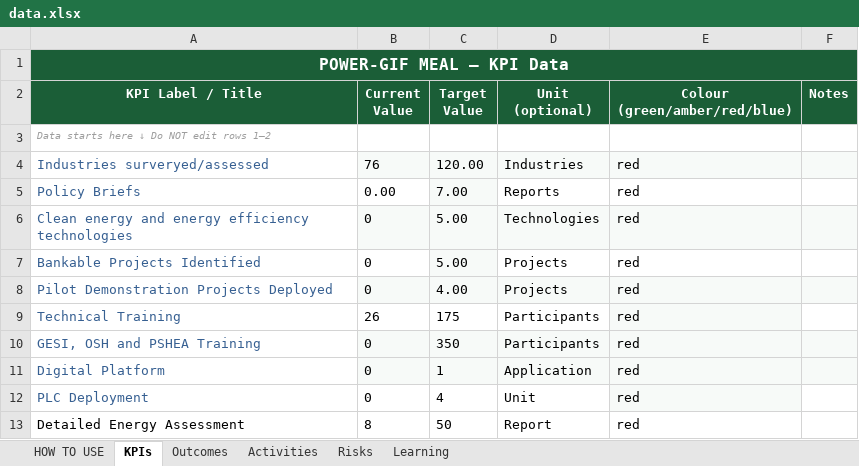
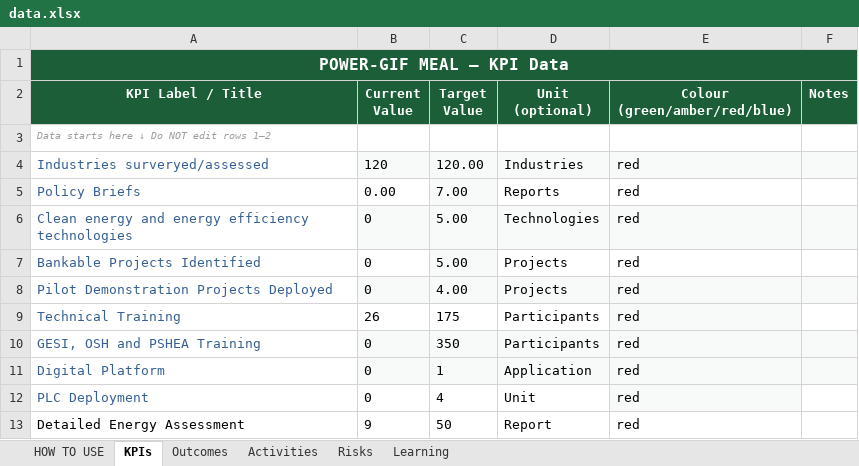
Before and after one commit to Shinza-crtnepal/Power_GIF_Dashboard, an Excel workbook: data.xlsx, sheet KPIs, drawn as a sheet; values as stored, in another font and other column widths than the file's, no borders; the diff names each change by its address in the sheet, - before the commit and + after, or states it on an @@ line.

```diff
--- a/data.xlsx (sheet KPIs)
+++ b/data.xlsx (sheet KPIs)
-B4 (Current Value): 76
+B4 (Current Value): 120
-B13 (Current Value): 8
+B13 (Current Value): 9
```
Also changed, not shown: sheet Activities, formulas that keep their value.
